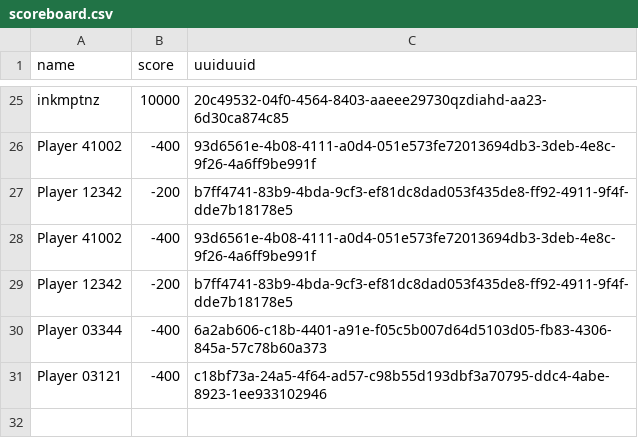
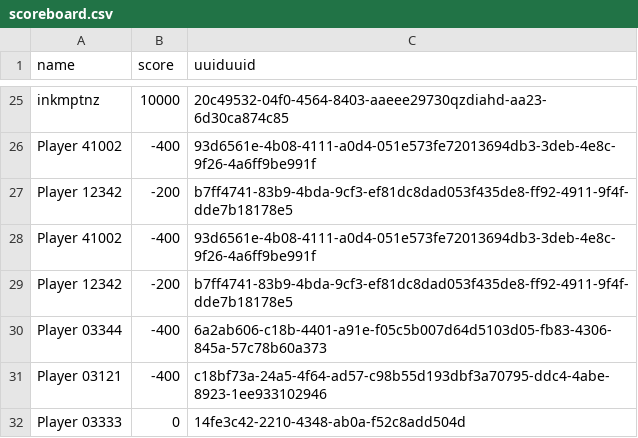
Before and after one commit to xNaCly/semikurs-code, a CSV file: backend/scoreboard.csv, drawn as a sheet; only a part is shown, gaps mark what is left out.

```diff
--- a/backend/scoreboard.csv
+++ b/backend/scoreboard.csv
@@ -31 +31,2 @@ Player 03344,-400,6a2ab606-c18b-4401-a91e-f05c5b007d64d5103d05-fb83-4306-845a-57
 Player 03121,-400,c18bf73a-24a5-4f64-ad57-c98b55d193dbf3a70795-ddc4-4abe-8923-1ee933102946
+Player 03333,0,14fe3c42-2210-4348-ab0a-f52c8add504d
```
Also changed, not shown: 4 other files.
